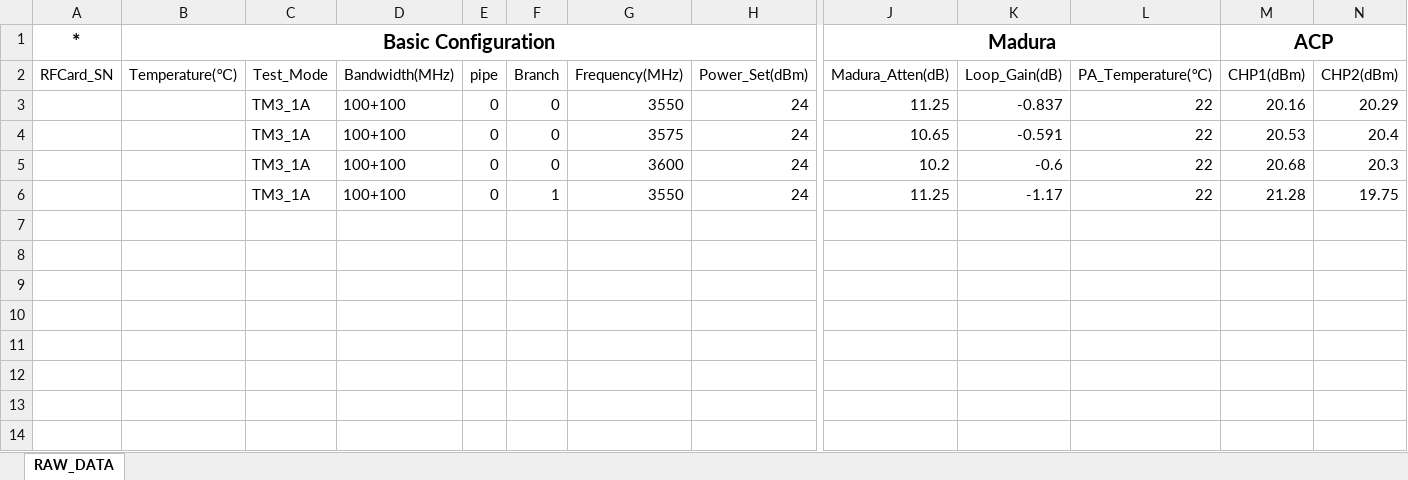
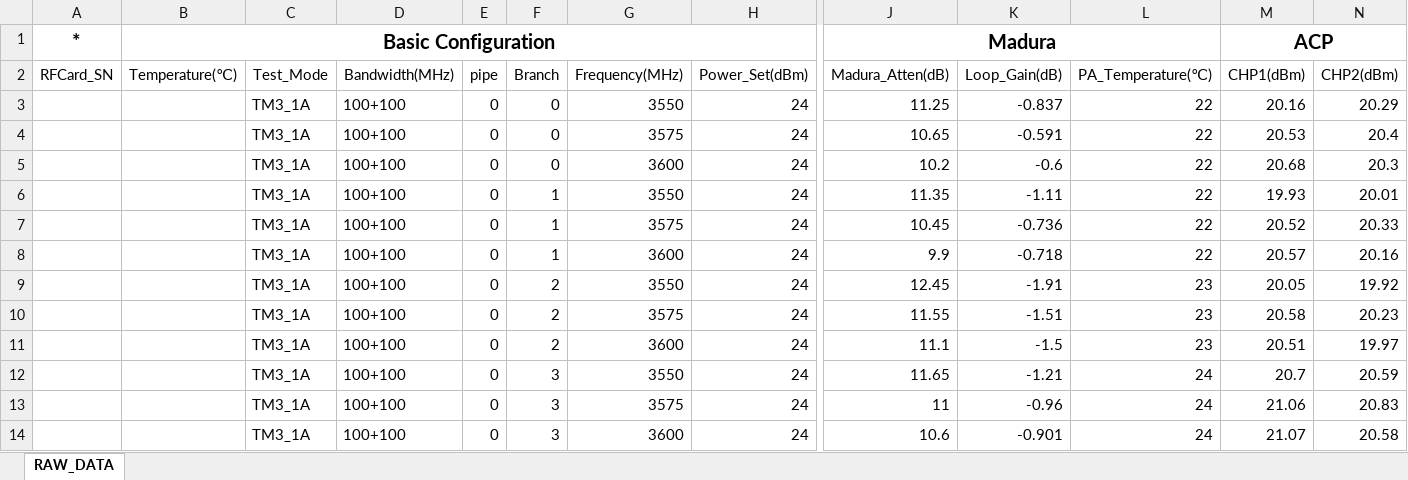
Before and after one commit to falomsc/AutoControl, an Excel workbook: xstep_new/report/model.xlsx, sheet RAW_DATA, drawn as a sheet; only a part is shown, gaps mark what is left out; values as stored, in another font and other column widths than the file's, no borders; removed rows and columns are numbered as before the commit, all else as after; rows hold the shown columns only; the diff names each change by its address in the sheet, - before the commit and + after, or states it on an @@ line.

```diff
--- a/xstep_new/report/model.xlsx (sheet RAW_DATA)
+++ b/xstep_new/report/model.xlsx (sheet RAW_DATA)
-row 6:  |  | TM3_1A | 100+100 | 0 | 1 | 3550 | 24 | 11.25 | -1.17 | 22 | 21.28 | 19.75
+row 6:  |  | TM3_1A | 100+100 | 0 | 1 | 3550 | 24 | 11.35 | -1.11 | 22 | 19.93 | 20.01
+row 7:  |  | TM3_1A | 100+100 | 0 | 1 | 3575 | 24 | 10.45 | -0.736 | 22 | 20.52 | 20.33
+row 8:  |  | TM3_1A | 100+100 | 0 | 1 | 3600 | 24 | 9.9 | -0.718 | 22 | 20.57 | 20.16
+row 9:  |  | TM3_1A | 100+100 | 0 | 2 | 3550 | 24 | 12.45 | -1.91 | 23 | 20.05 | 19.92
+row 10:  |  | TM3_1A | 100+100 | 0 | 2 | 3575 | 24 | 11.55 | -1.51 | 23 | 20.58 | 20.23
+row 11:  |  | TM3_1A | 100+100 | 0 | 2 | 3600 | 24 | 11.1 | -1.5 | 23 | 20.51 | 19.97
+row 12:  |  | TM3_1A | 100+100 | 0 | 3 | 3550 | 24 | 11.65 | -1.21 | 24 | 20.7 | 20.59
+row 13:  |  | TM3_1A | 100+100 | 0 | 3 | 3575 | 24 | 11 | -0.96 | 24 | 21.06 | 20.83
+row 14:  |  | TM3_1A | 100+100 | 0 | 3 | 3600 | 24 | 10.6 | -0.901 | 24 | 21.07 | 20.58
```
Also changed, not shown: 4 other files.
